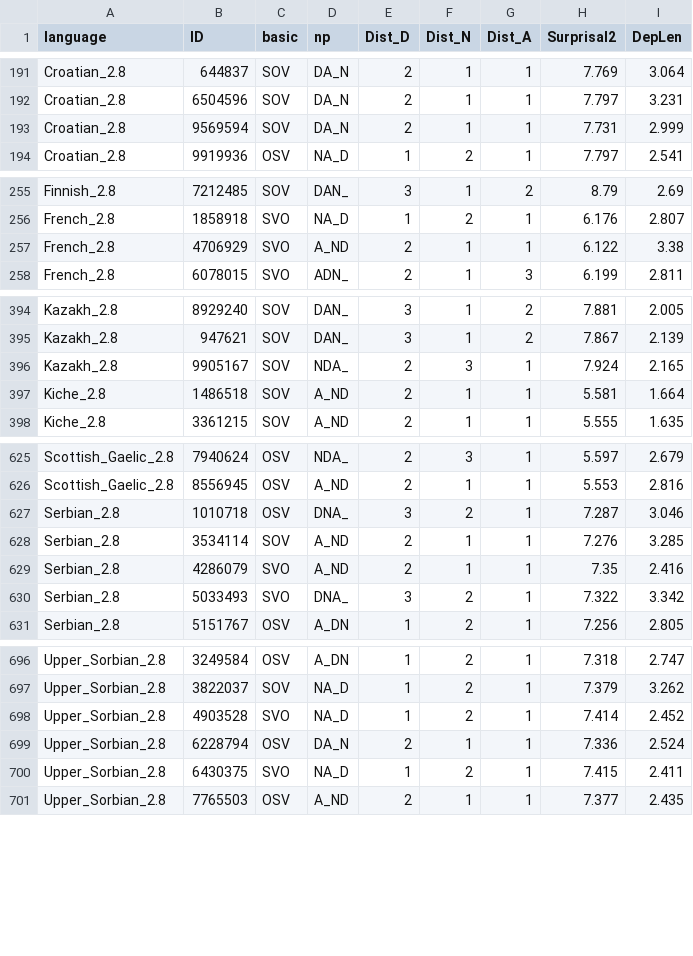
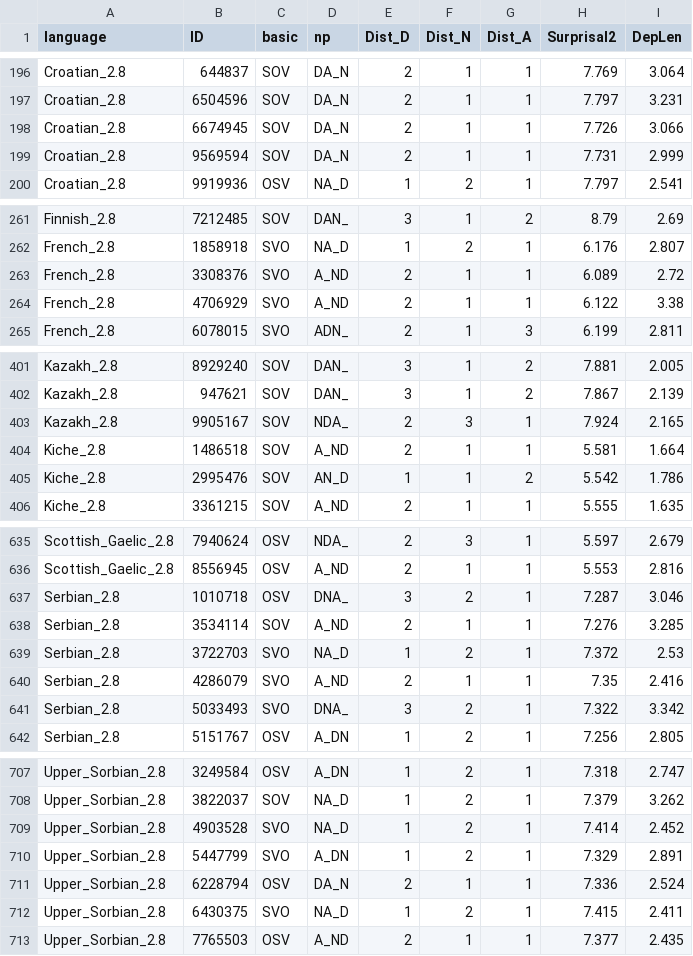
Before and after one commit to m-hahn/memsurp-optim, a TSV file: code/optimizeAUC/output/readGrammars_AUC_FracDLM.py.tsv, drawn as a sheet; only a part is shown, gaps mark what is left out; the diff covers the shown part only.

```diff
--- a/code/optimizeAUC/output/readGrammars_AUC_FracDLM.py.tsv
+++ b/code/optimizeAUC/output/readGrammars_AUC_FracDLM.py.tsv
@@ -192,2 +197,3 @@ Croatian_2.8	644837	SOV	DA_N	2	1	1	7.769	3.064
 Croatian_2.8	6504596	SOV	DA_N	2	1	1	7.797	3.231
+Croatian_2.8	6674945	SOV	DA_N	2	1	1	7.726	3.066
 Croatian_2.8	9569594	SOV	DA_N	2	1	1	7.731	2.999
@@ -256,2 +262,3 @@ Finnish_2.8	7212485	SOV	DAN_	3	1	2	8.79	2.69
 French_2.8	1858918	SVO	NA_D	1	2	1	6.176	2.807
+French_2.8	3308376	SVO	A_ND	2	1	1	6.089	2.72
 French_2.8	4706929	SVO	A_ND	2	1	1	6.122	3.38
@@ -397,2 +404,3 @@ Kazakh_2.8	9905167	SOV	NDA_	2	3	1	7.924	2.165
 Kiche_2.8	1486518	SOV	A_ND	2	1	1	5.581	1.664
+Kiche_2.8	2995476	SOV	AN_D	1	1	2	5.542	1.786
 Kiche_2.8	3361215	SOV	A_ND	2	1	1	5.555	1.635
@@ -628,2 +638,3 @@ Serbian_2.8	1010718	OSV	DNA_	3	2	1	7.287	3.046
 Serbian_2.8	3534114	SOV	A_ND	2	1	1	7.276	3.285
+Serbian_2.8	3722703	SVO	NA_D	1	2	1	7.372	2.53
 Serbian_2.8	4286079	SVO	A_ND	2	1	1	7.35	2.416
@@ -698,2 +709,3 @@ Upper_Sorbian_2.8	3822037	SOV	NA_D	1	2	1	7.379	3.262
 Upper_Sorbian_2.8	4903528	SVO	NA_D	1	2	1	7.414	2.452
+Upper_Sorbian_2.8	5447799	SVO	A_DN	1	2	1	7.329	2.891
 Upper_Sorbian_2.8	6228794	OSV	DA_N	2	1	1	7.336	2.524
```
Also changed, not shown: 7 added rows and 10 edited cells elsewhere in this file, code/optimizeAUC/output/readGrammars.py.tsv, code/optimizeAUC/output/readGrammars_AUC_DLM.py.tsv, 6 other files.
